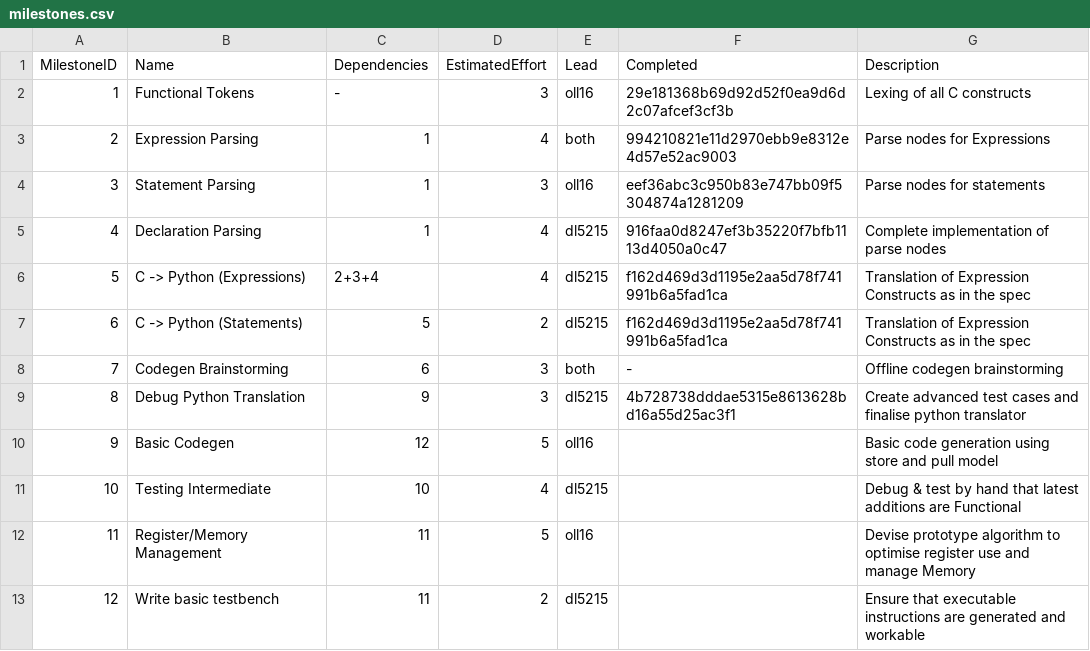
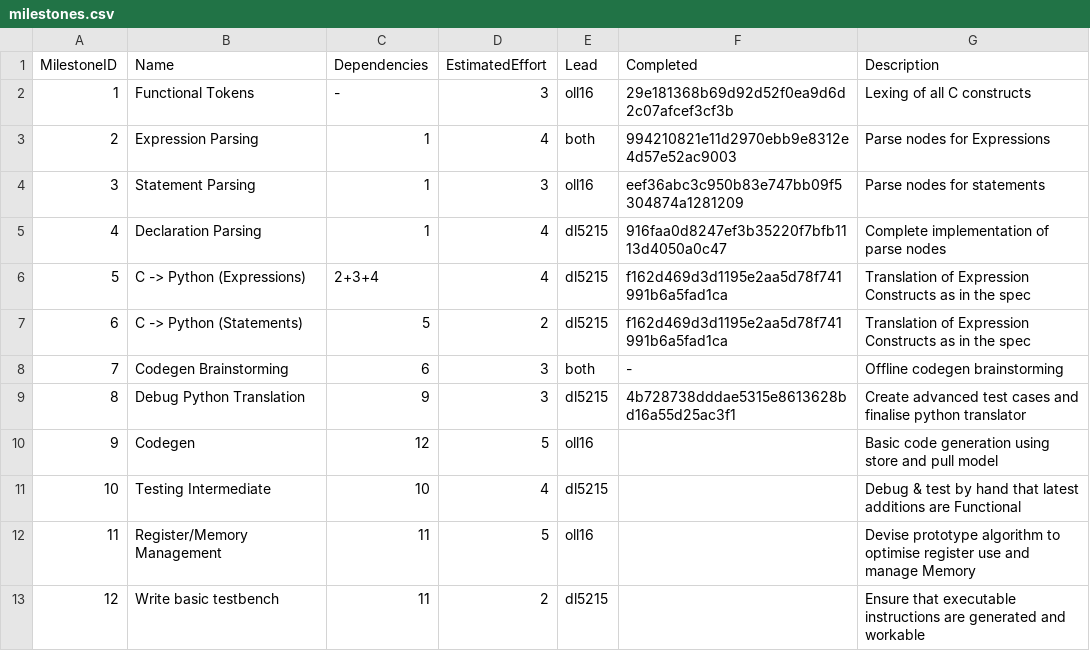
Before and after one commit to olly-larkin/C90_MIPS1_Compiler, a CSV file: management/milestones.csv, drawn as a sheet.

```diff
--- a/management/milestones.csv
+++ b/management/milestones.csv
@@ -9,3 +9,3 @@ MilestoneID, Name, Dependencies, EstimatedEffort, Lead, Completed, Description
 8, Debug Python Translation, 9, 3, dl5215, 4b728738dddae5315e8613628bd16a55d25ac3f1, Create advanced test cases and finalise python translator
-9, Basic Codegen, 12, 5, oll16, , Basic code generation using store and pull model
+9, Codegen, 12, 5, oll16, , Basic code generation using store and pull model
 10, Testing Intermediate, 10, 4, dl5215, , Debug & test by hand that latest additions are Functional
```
Also changed, not shown: management/effort-log.csv, management/test_list.csv, 4 other files.
